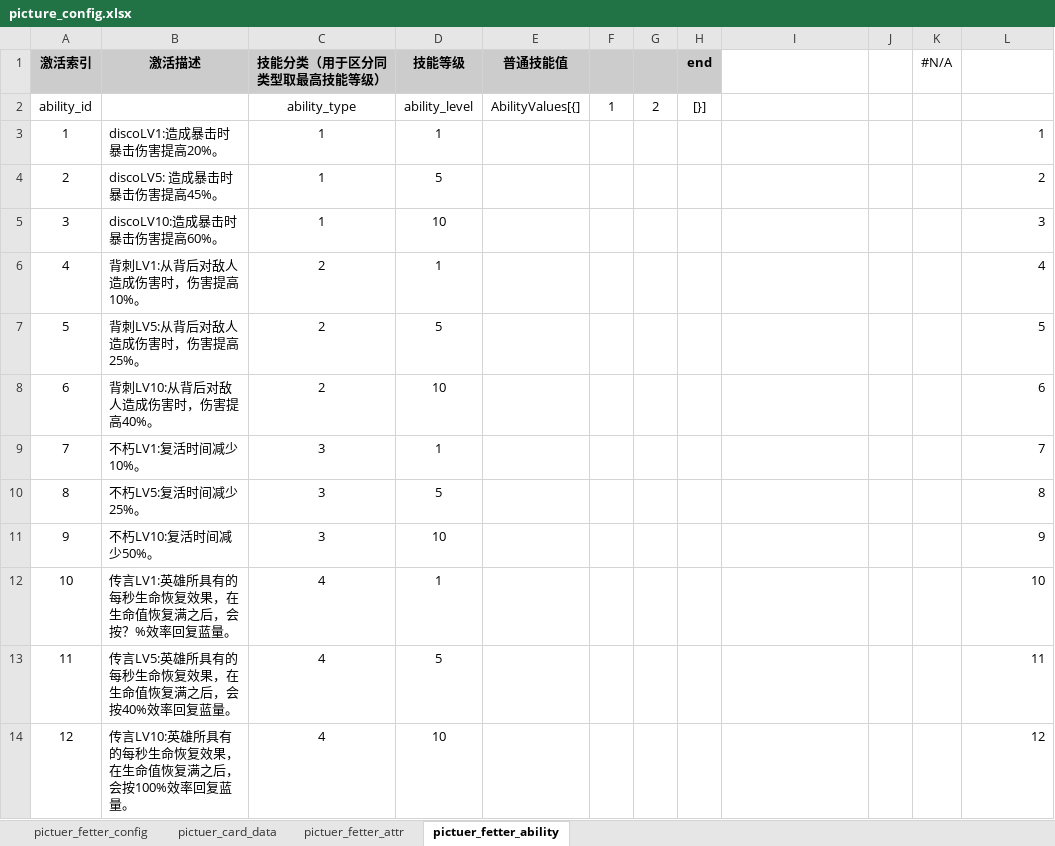
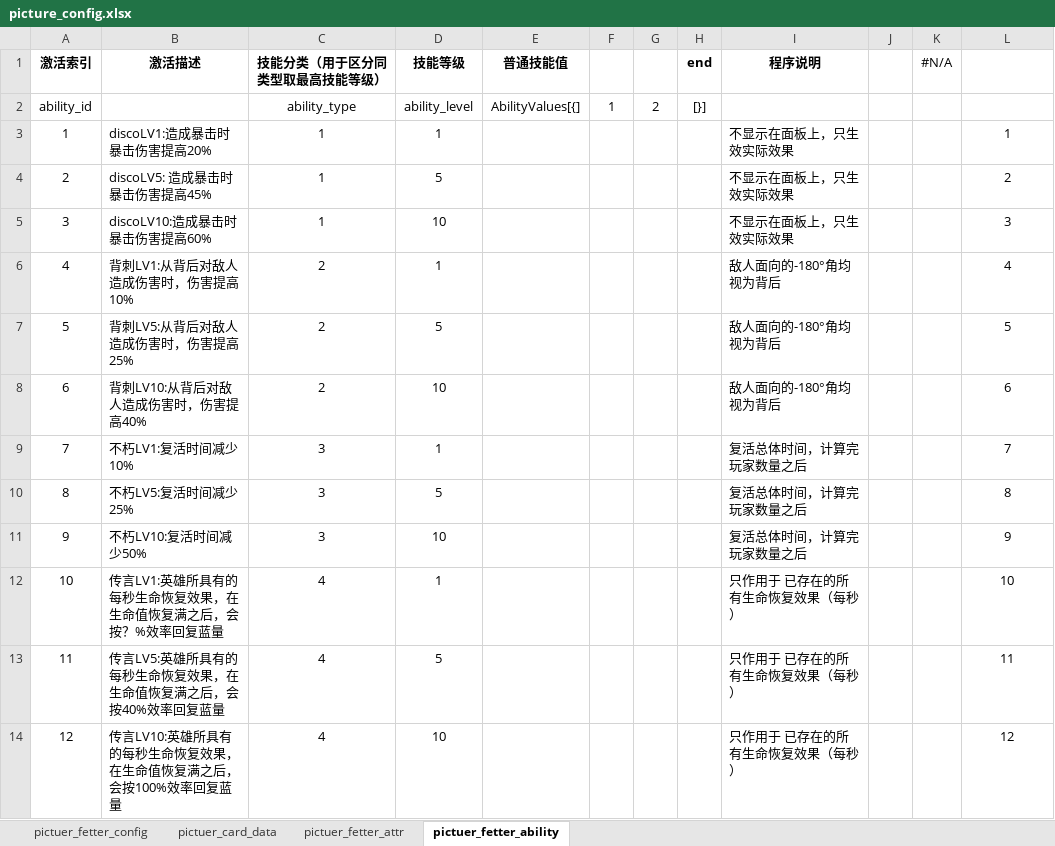
Before and after one commit to YPYT1/nobody, an Excel workbook: excels/config/server/picture/picture_config.xlsx, sheet pictuer_fetter_ability, drawn as a sheet; only a part is shown; values as stored, in another font and other column widths than the file's, no borders; the diff covers the shown part only; the diff names each change by its address in the sheet, - before the commit and + after, or states it on an @@ line.

```diff
--- a/excels/config/server/picture/picture_config.xlsx (sheet pictuer_fetter_ability)
+++ b/excels/config/server/picture/picture_config.xlsx (sheet pictuer_fetter_ability)
-A1:H1 fill: #CCCCCC
+A1:H1 fill: none
-I1: (empty)
+I1: 程序说明
-B3 (激活描述): discoLV1:造成暴击时暴击伤害提高20%。
+B3 (激活描述): discoLV1:造成暴击时暴击伤害提高20%
-I3:I5 (程序说明): (empty)
+I3:I5 (程序说明): 不显示在面板上，只生效实际效果
-L3:L14 alignment: right
+L3:L14 alignment: center
-B4 (激活描述): discoLV5: 造成暴击时暴击伤害提高45%。
+B4 (激活描述): discoLV5: 造成暴击时暴击伤害提高45%
-B5 (激活描述): discoLV10:造成暴击时暴击伤害提高60%。
+B5 (激活描述): discoLV10:造成暴击时暴击伤害提高60%
-B6 (激活描述): 背刺LV1:从背后对敌人造成伤害时，伤害提高10%。
+B6 (激活描述): 背刺LV1:从背后对敌人造成伤害时，伤害提高10%
-I6:I8 (程序说明): (empty)
+I6:I8 (程序说明): 敌人面向的-180°角均视为背后
-B7 (激活描述): 背刺LV5:从背后对敌人造成伤害时，伤害提高25%。
+B7 (激活描述): 背刺LV5:从背后对敌人造成伤害时，伤害提高25%
-B8 (激活描述): 背刺LV10:从背后对敌人造成伤害时，伤害提高40%。
+B8 (激活描述): 背刺LV10:从背后对敌人造成伤害时，伤害提高40%
-B9 (激活描述): 不朽LV1:复活时间减少10%。
+B9 (激活描述): 不朽LV1:复活时间减少10%
-I9:I11 (程序说明): (empty)
+I9:I11 (程序说明): 复活总体时间，计算完玩家数量之后
-B10 (激活描述): 不朽LV5:复活时间减少25%。
+B10 (激活描述): 不朽LV5:复活时间减少25%
-B11 (激活描述): 不朽LV10:复活时间减少50%。
+B11 (激活描述): 不朽LV10:复活时间减少50%
-B12 (激活描述): 传言LV1:英雄所具有的每秒生命恢复效果，在生命值恢复满之后，会按？%效率回复蓝量。
+B12 (激活描述): 传言LV1:英雄所具有的每秒生命恢复效果，在生命值恢复满之后，会按？%效率回复蓝量
-I12:I14 (程序说明): (empty)
+I12:I14 (程序说明): 只作用于 已存在的所有生命恢复效果（每秒）
-B13 (激活描述): 传言LV5:英雄所具有的每秒生命恢复效果，在生命值恢复满之后，会按40%效率回复蓝量。
+B13 (激活描述): 传言LV5:英雄所具有的每秒生命恢复效果，在生命值恢复满之后，会按40%效率回复蓝量
-B14 (激活描述): 传言LV10:英雄所具有的每秒生命恢复效果，在生命值恢复满之后，会按100%效率回复蓝量。
+B14 (激活描述): 传言LV10:英雄所具有的每秒生命恢复效果，在生命值恢复满之后，会按100%效率回复蓝量
```
Also changed, not shown: 12 added rows, 12 removed rows, 99 edited cells and cell formats elsewhere in this sheet, sheet pictuer_fetter_config, sheet pictuer_card_data, excels/units/monster/boss.xlsx, excels/units/monster/elite.xlsx, 1 other file.
